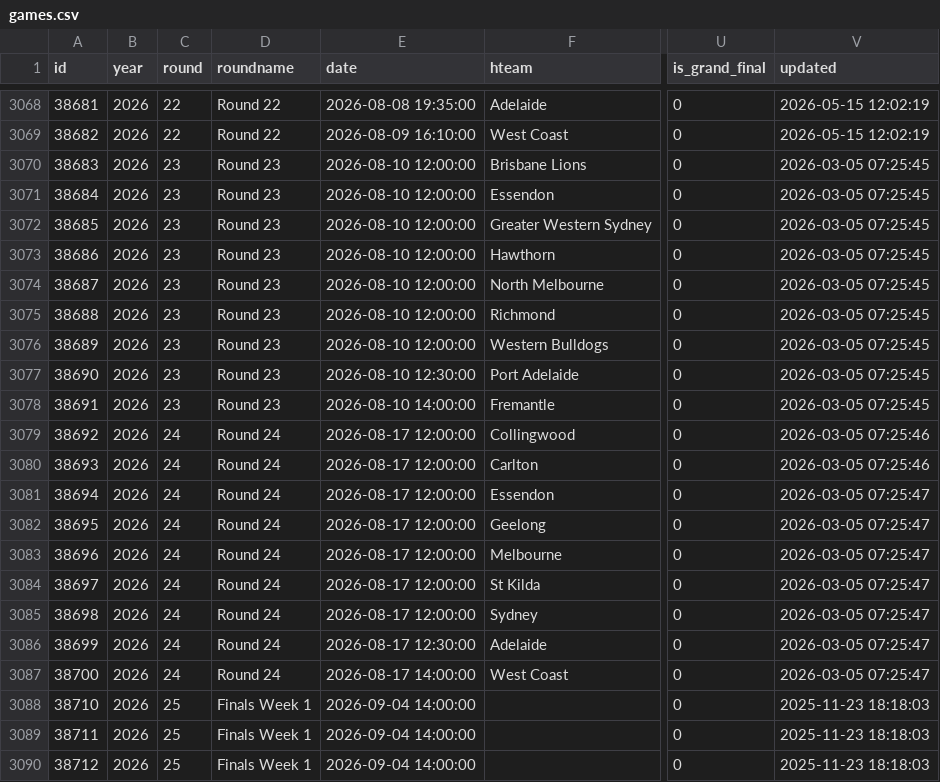
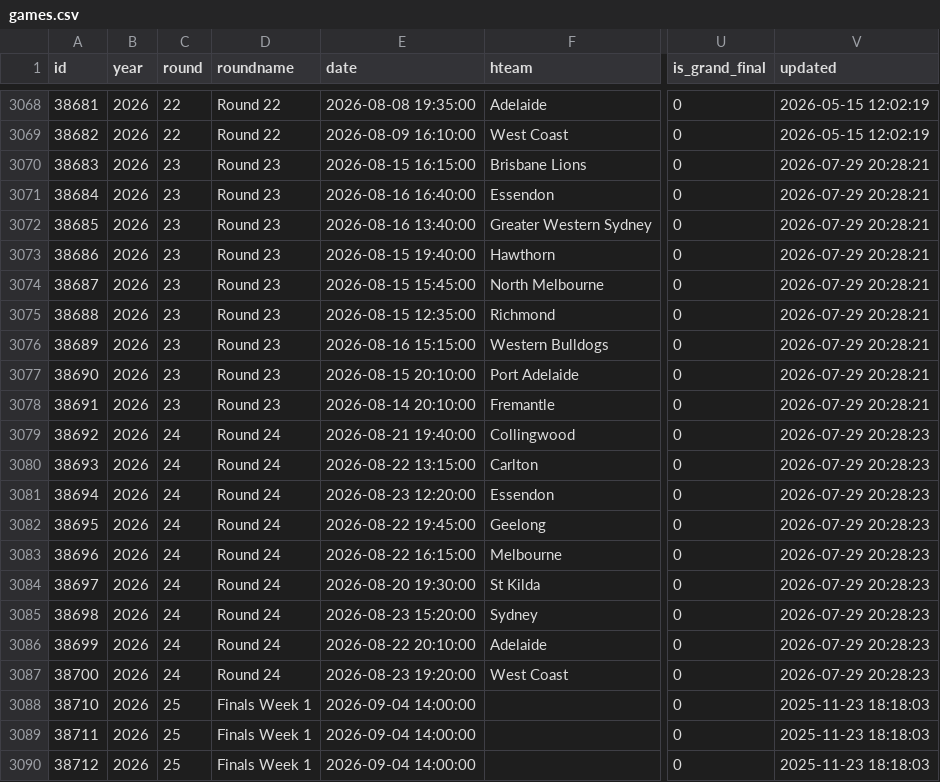
Before and after one commit to tristanarthur/FootyTrack, a CSV file: data/games.csv, drawn as a sheet; only a part is shown, gaps mark what is left out; the diff covers the shown part only; the diff names each change by its address in the sheet, - before the commit and + after, or states it on an @@ line.

```diff
--- a/data/games.csv
+++ b/data/games.csv
-E3070 (date): 2026-08-10 12:00:00
+E3070 (date): 2026-08-15 16:15:00
-V3070:V3078 (updated): 2026-03-05 07:25:45
+V3070:V3078 (updated): 2026-07-29 20:28:21
-E3071 (date): 2026-08-10 12:00:00
+E3071 (date): 2026-08-16 16:40:00
-E3072 (date): 2026-08-10 12:00:00
+E3072 (date): 2026-08-16 13:40:00
-E3073 (date): 2026-08-10 12:00:00
+E3073 (date): 2026-08-15 19:40:00
-E3074 (date): 2026-08-10 12:00:00
+E3074 (date): 2026-08-15 15:45:00
-E3075 (date): 2026-08-10 12:00:00
+E3075 (date): 2026-08-15 12:35:00
-E3076 (date): 2026-08-10 12:00:00
+E3076 (date): 2026-08-16 15:15:00
-E3077 (date): 2026-08-10 12:30:00
+E3077 (date): 2026-08-15 20:10:00
-E3078 (date): 2026-08-10 14:00:00
+E3078 (date): 2026-08-14 20:10:00
-E3079 (date): 2026-08-17 12:00:00
+E3079 (date): 2026-08-21 19:40:00
-V3079:V3080 (updated): 2026-03-05 07:25:46
+V3079:V3080 (updated): 2026-07-29 20:28:23
-E3080 (date): 2026-08-17 12:00:00
+E3080 (date): 2026-08-22 13:15:00
-E3081 (date): 2026-08-17 12:00:00
+E3081 (date): 2026-08-23 12:20:00
-V3081:V3087 (updated): 2026-03-05 07:25:47
+V3081:V3087 (updated): 2026-07-29 20:28:23
-E3082 (date): 2026-08-17 12:00:00
+E3082 (date): 2026-08-22 19:45:00
-E3083 (date): 2026-08-17 12:00:00
+E3083 (date): 2026-08-22 16:15:00
-E3084 (date): 2026-08-17 12:00:00
+E3084 (date): 2026-08-20 19:30:00
-E3085 (date): 2026-08-17 12:00:00
+E3085 (date): 2026-08-23 15:20:00
-E3086 (date): 2026-08-17 12:30:00
+E3086 (date): 2026-08-22 20:10:00
-E3087 (date): 2026-08-17 14:00:00
+E3087 (date): 2026-08-23 19:20:00
```
Also changed, not shown: 11 added rows and 3 edited cells elsewhere in this file, 1 other file.
